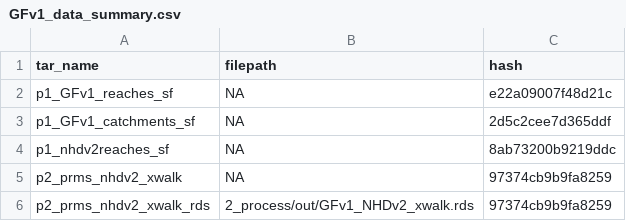
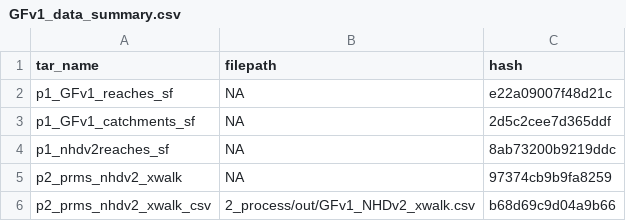
Before and after one commit to jsadler2/drb-network-prep, a CSV file: 2_process/log/GFv1_data_summary.csv, drawn as a sheet; removed rows and columns are numbered as before the commit, all else as after; the diff names each change by its address in the sheet, - before the commit and + after, or states it on an @@ line.

Commit message:
edits to force dependencies when building data summary table

```diff
--- a/2_process/log/GFv1_data_summary.csv
+++ b/2_process/log/GFv1_data_summary.csv
-row 6: p2_prms_nhdv2_xwalk_rds | 2_process/out/GFv1_NHDv2_xwalk.rds | 97374cb9b9fa8259
+row 6: p2_prms_nhdv2_xwalk_csv | 2_process/out/GFv1_NHDv2_xwalk.csv | b68d69c9d04a9b66
```
Also changed, not shown: 2 other files.
